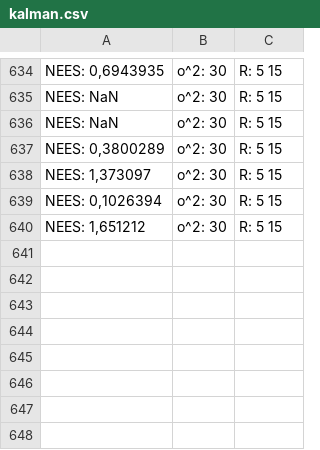
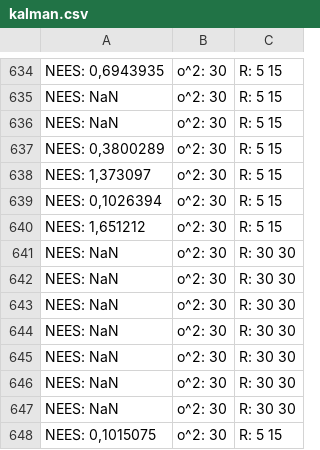
Before and after one commit to MirCore/Unity-Object-Detection-and-Localization-with-VR, a CSV file: Assets/Output/kalman.csv, drawn as a sheet; only a part is shown, gaps mark what is left out; the diff names each change by its address in the sheet, - before the commit and + after, or states it on an @@ line.

```diff
--- a/Assets/Output/kalman.csv
+++ b/Assets/Output/kalman.csv
+row 641: NEES: NaN | o^2: 30 | R: 30 30
+row 642: NEES: NaN | o^2: 30 | R: 30 30
+row 643: NEES: NaN | o^2: 30 | R: 30 30
+row 644: NEES: NaN | o^2: 30 | R: 30 30
+row 645: NEES: NaN | o^2: 30 | R: 30 30
+row 646: NEES: NaN | o^2: 30 | R: 30 30
+row 647: NEES: NaN | o^2: 30 | R: 30 30
+row 648: NEES: 0,1015075 | o^2: 30 | R: 5 15
```
Also changed, not shown: 41 other files.
